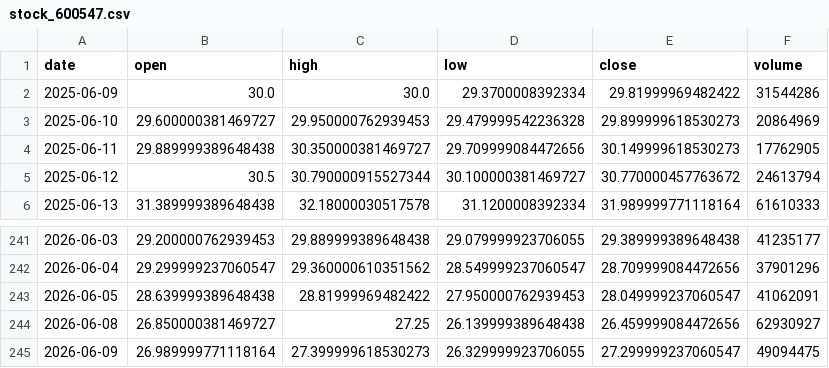
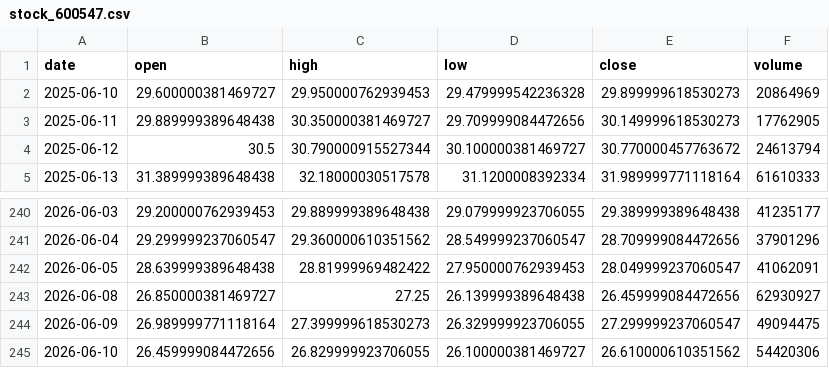
Before and after one commit to Luo923/stock-data-fetcher, a CSV file: data/stock_600547.csv, drawn as a sheet; only a part is shown, gaps mark what is left out; removed rows and columns are numbered as before the commit, all else as after; the diff names each change by its address in the sheet, - before the commit and + after, or states it on an @@ line.

```diff
--- a/data/stock_600547.csv
+++ b/data/stock_600547.csv
-row 2: 2025-06-09 | 30.0 | 30.0 | 29.3700008392334 | 29.81999969482422 | 31544286
+row 245: 2026-06-10 | 26.459999084472656 | 26.829999923706055 | 26.100000381469727 | 26.610000610351562 | 54420306
```
Also changed, not shown: data/fund_000834.csv, data/fund_012062.csv, 37 other files.
